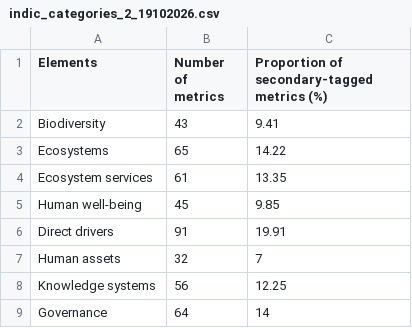
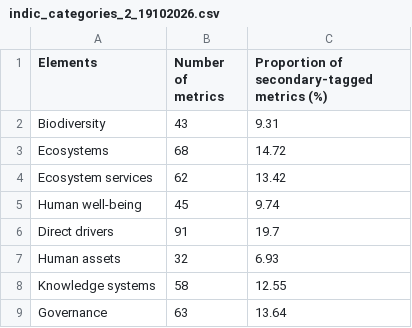
Before and after one commit to yanisica/indicators_public, a CSV file: output/sup_material/indic_categories_2_19102026.csv, drawn as a sheet.

```diff
--- a/output/sup_material/indic_categories_2_19102026.csv
+++ b/output/sup_material/indic_categories_2_19102026.csv
@@ -1,9 +1,9 @@
 Elements,Number of metrics,Proportion of secondary-tagged metrics (%)
-Biodiversity,43,9.41
-Ecosystems,65,14.22
-Ecosystem services,61,13.35
-Human well-being,45,9.85
-Direct drivers,91,19.91
-Human assets,32,7
-Knowledge systems,56,12.25
-Governance,64,14
+Biodiversity,43,9.31
+Ecosystems,68,14.72
+Ecosystem services,62,13.42
+Human well-being,45,9.74
+Direct drivers,91,19.7
+Human assets,32,6.93
+Knowledge systems,58,12.55
+Governance,63,13.64
```
Also changed, not shown: output/all_indicators_harmonized_classified_20102026.csv, output/all_indicators_harmonized_classified_20102026_lv.csv, 7 other files.
